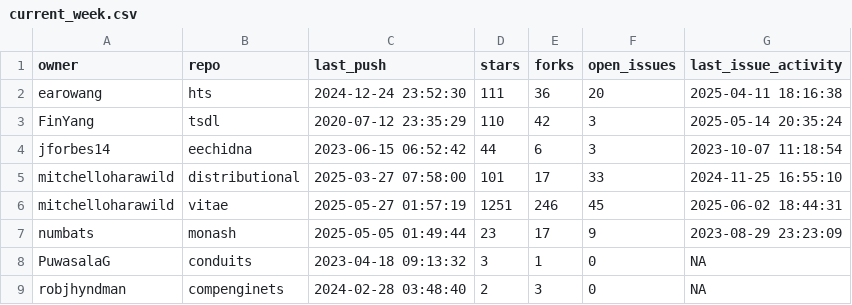
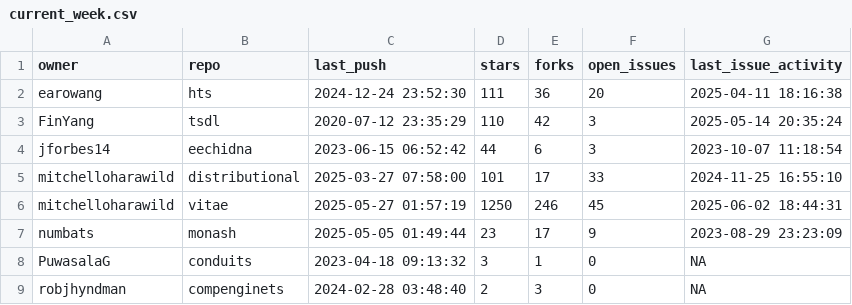
Before and after one commit to robjhyndman/gh-dashboard, a CSV file: current_week.csv, drawn as a sheet; only a part is shown.

```diff
--- a/current_week.csv
+++ b/current_week.csv
@@ -5,3 +5,3 @@
 "mitchelloharawild","distributional",2025-03-27 07:58:00,101,17,33,2024-11-25 16:55:10
-"mitchelloharawild","vitae",2025-05-27 01:57:19,1251,246,45,2025-06-02 18:44:31
+"mitchelloharawild","vitae",2025-05-27 01:57:19,1250,246,45,2025-06-02 18:44:31
 "numbats","monash",2025-05-05 01:49:44,23,17,9,2023-08-29 23:23:09
```
